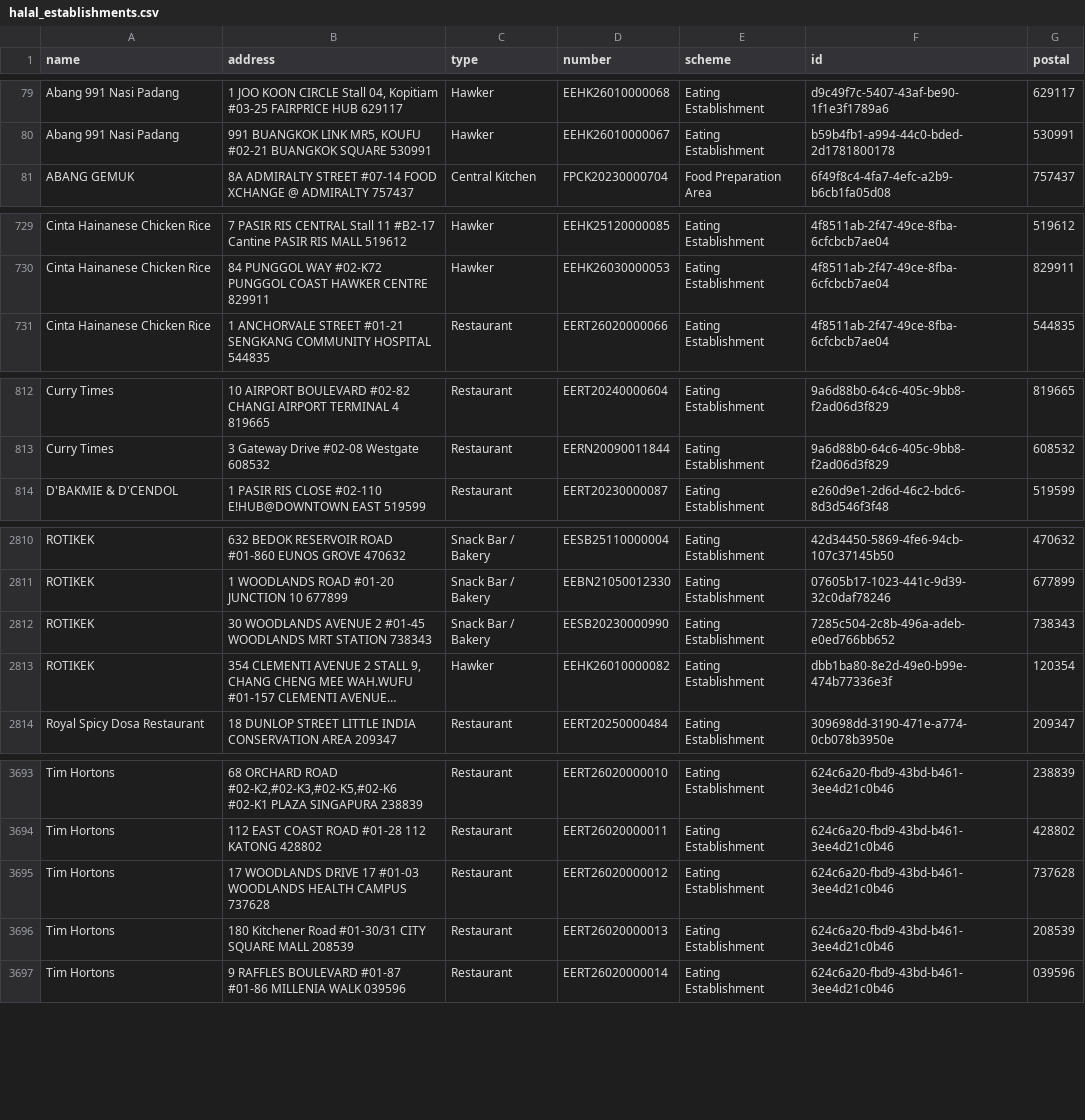
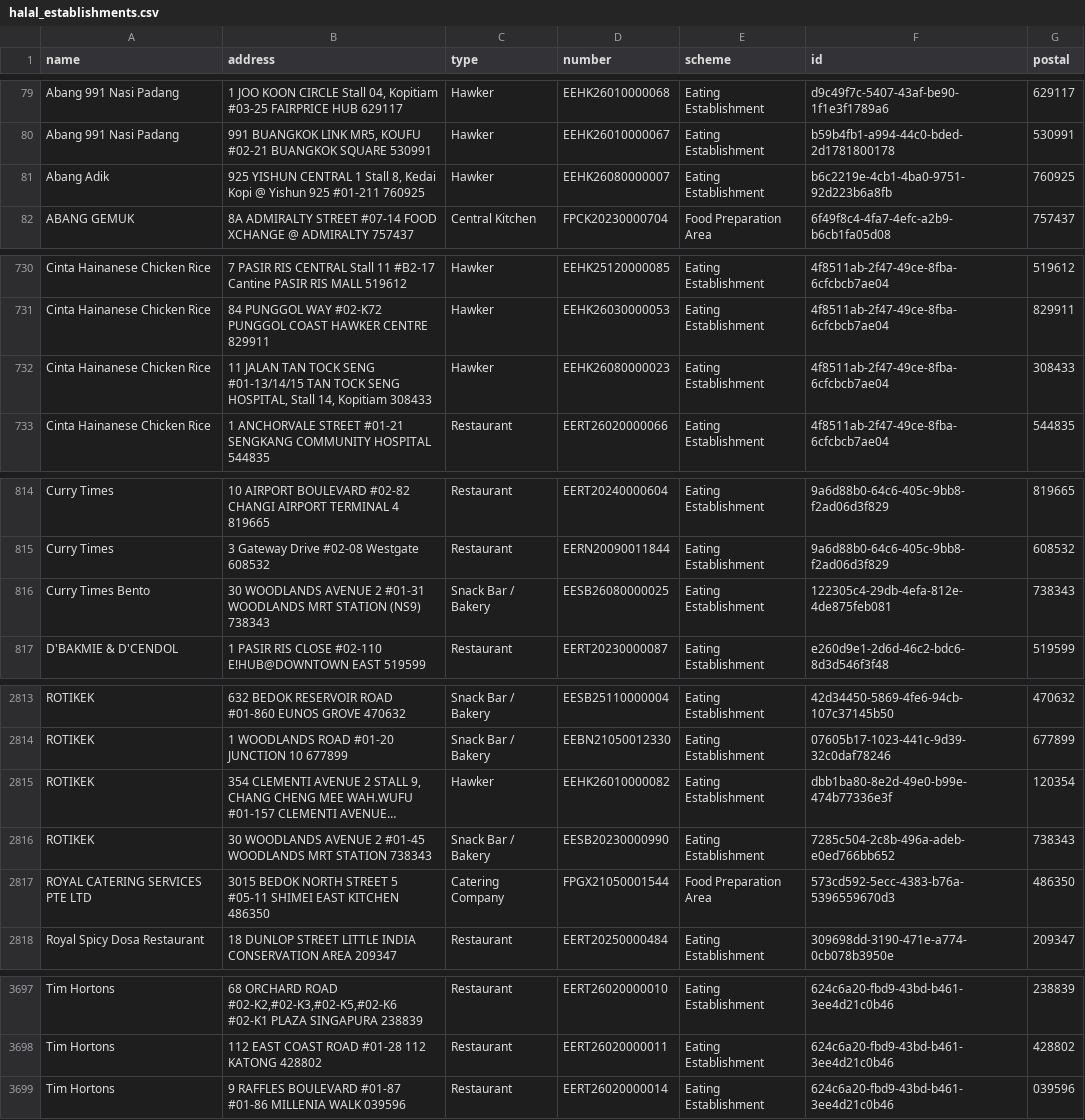
Before and after one commit to zootato/singapore-halal-establishments, a CSV file: halal_establishments.csv, drawn as a sheet; only a part is shown, gaps mark what is left out; long unchanged cells end in …; removed rows and columns are numbered as before the commit, all else as after; the diff covers the shown part only; the diff names each change by its address in the sheet, - before the commit and + after, or states it on an @@ line.

```diff
--- a/halal_establishments.csv
+++ b/halal_establishments.csv
+row 81: Abang Adik | 925 YISHUN CENTRAL 1 Stall 8, Kedai Kopi @ Yishun 925 #01-211 760925 | Hawker | EEHK26080000007 | Eating Establishment | b6c2219e-4cb1-4ba0-9751-92d223b6a8fb | 760925
+row 732: Cinta Hainanese Chicken Rice | 11 JALAN TAN TOCK SENG #01-13/14/15 TAN TOCK SENG HOSPITAL, Stall 14, Kopitiam 308433 | Hawker | EEHK26080000023 | Eating Establishment | 4f8511ab-2f47-49ce-8fba-6cfcbcb7ae04 | 308433
+row 816: Curry Times Bento | 30 WOODLANDS AVENUE 2 #01-31 WOODLANDS MRT STATION (NS9) 738343 | Snack Bar / Bakery | EESB26080000025 | Eating Establishment | 122305c4-29db-4efa-812e-4de875feb081 | 738343
@@ row 2812 moved to row 2816: ROTIKEK @@
+row 2817: ROYAL CATERING SERVICES PTE LTD | 3015 BEDOK NORTH STREET 5 #05-11 SHIMEI EAST KITCHEN 486350 | Catering Company | FPGX21050001544 | Food Preparation Area | 573cd592-5ecc-4383-b76a-5396559670d3 | 486350
-row 3695: Tim Hortons | 17 WOODLANDS DRIVE 17 #01-03 WOODLANDS HEALTH CAMPUS 737628 | Restaurant | EERT26020000012 | Eating Establishment | 624c6a20-fbd9-43bd-b461-3ee4d21c0b46 | 737628
-row 3696: Tim Hortons | 180 Kitchener Road #01-30/31 CITY SQUARE MALL 208539 | Restaurant | EERT26020000013 | Eating Establishment | 624c6a20-fbd9-43bd-b461-3ee4d21c0b46 | 208539
```
Also changed, not shown: 1 added row, 1 removed row and 2 moved rows elsewhere in this file, 3 other files.
